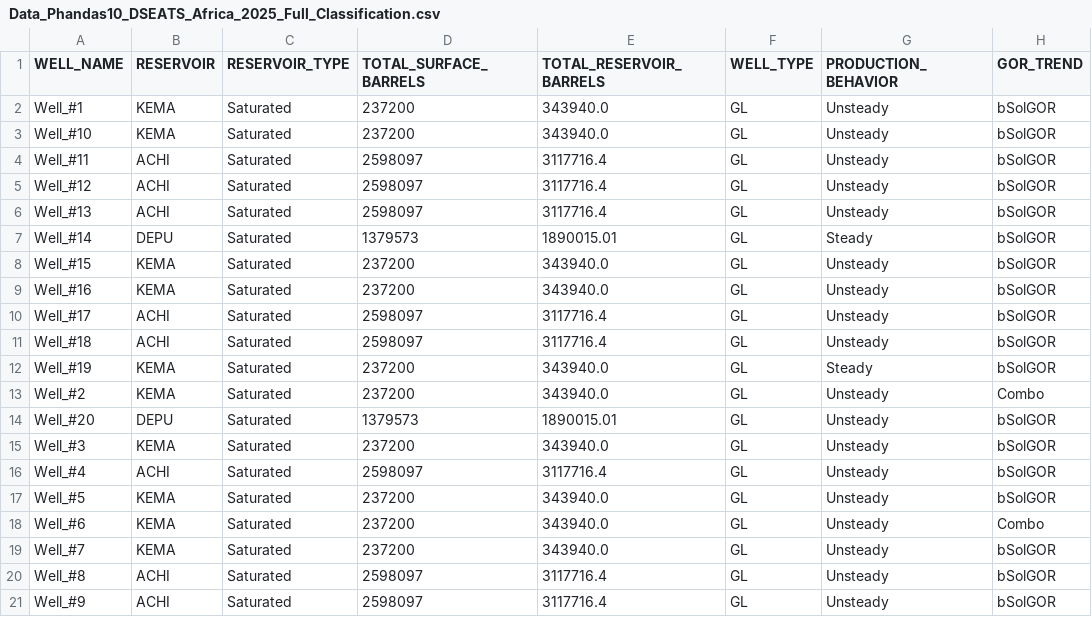
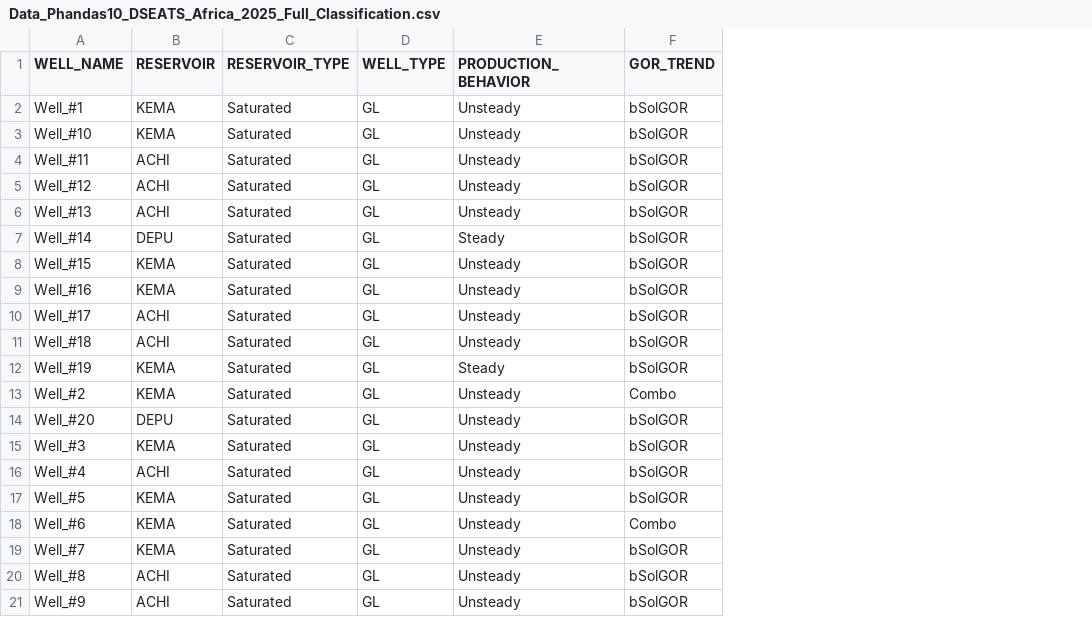
Before and after one commit to Simacoder/SPE_DATATHON, a CSV file: Data_Phandas10_DSEATS_Africa_2025_Full_Classification.csv, drawn as a sheet; only a part is shown; the diff names each change by its address in the sheet, - before the commit and + after, or states it on an @@ line.

```diff
--- a/Data_Phandas10_DSEATS_Africa_2025_Full_Classification.csv
+++ b/Data_Phandas10_DSEATS_Africa_2025_Full_Classification.csv
-column D (TOTAL_SURFACE_BARRELS), rows 2-21: 237200 | 237200 | 2598097 | 2598097 | 2598097 | 1379573 | 237200 | 237200 | 2598097 | 2598097 | 237200 | 237200 | 1379573 | 237200 | 2598097 | 237200 | 237200 | 237200 | 2598097 | 2598097
-column E (TOTAL_RESERVOIR_BARRELS), rows 2-21: 343940.0 | 343940.0 | 3117716.4 | 3117716.4 | 3117716.4 | 1890015.01 | 343940.0 | 343940.0 | 3117716.4 | 3117716.4 | 343940.0 | 343940.0 | 1890015.01 | 343940.0 | 3117716.4 | 343940.0 | 343940.0 | 343940.0 | 3117716.4 | 3117716.4
```
Also changed, not shown: 1 other file.
